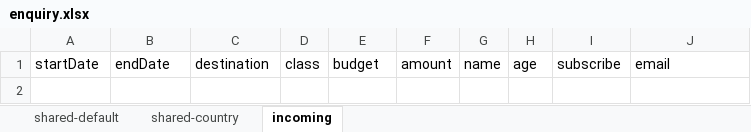
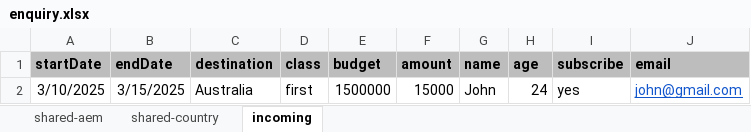
Before and after one commit to AdobeDocs/experience-manager-cloud-service.ja-JP, an Excel workbook: help/edge/assets/enquiry.xlsx, sheet incoming, drawn as a sheet; values as stored, in another font and other column widths than the file's, no borders; the diff names each change by its address in the sheet, - before the commit and + after, or states it on an @@ line.

```diff
--- a/help/edge/assets/enquiry.xlsx (sheet incoming)
+++ b/help/edge/assets/enquiry.xlsx (sheet incoming)
-sheet tab: shared-default
+sheet tab: shared-aem
@@ A1:J1 fill: none → #BDBDBD, bold: off → on @@
+row 2: 3/10/2025 | 3/15/2025 | Australia | first | 1500000 | 15000 | John | 24 | yes | john@gmail.com
```
Also changed, not shown: sheet shared-aem, 6 other files.
